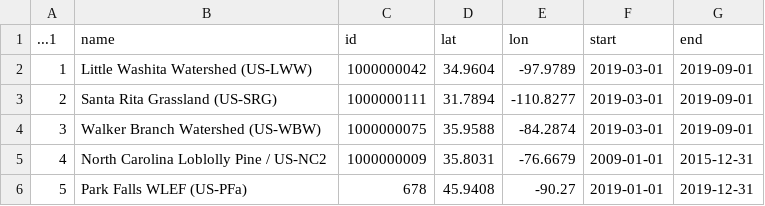
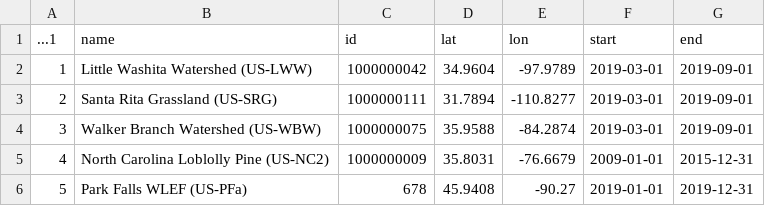
Before and after one commit to cct-datascience/model-vignettes, a CSV file: bioclim/sites.csv, drawn as a sheet.

Commit message:
fix NC sitename replace "\" w/ "()", is consistent w/ others and readable by computer

```diff
--- a/bioclim/sites.csv
+++ b/bioclim/sites.csv
@@ -4,3 +4,3 @@
 3,Walker Branch Watershed (US-WBW),1000000075,35.9588,-84.2874,2019-03-01,2019-09-01
-4,North Carolina Loblolly Pine / US-NC2,1000000009,35.8031,-76.6679,2009-01-01,2015-12-31
+4,North Carolina Loblolly Pine (US-NC2),1000000009,35.8031,-76.6679,2009-01-01,2015-12-31
 5,Park Falls WLEF (US-PFa),678,45.9408,-90.27,2019-01-01,2019-12-31
```
